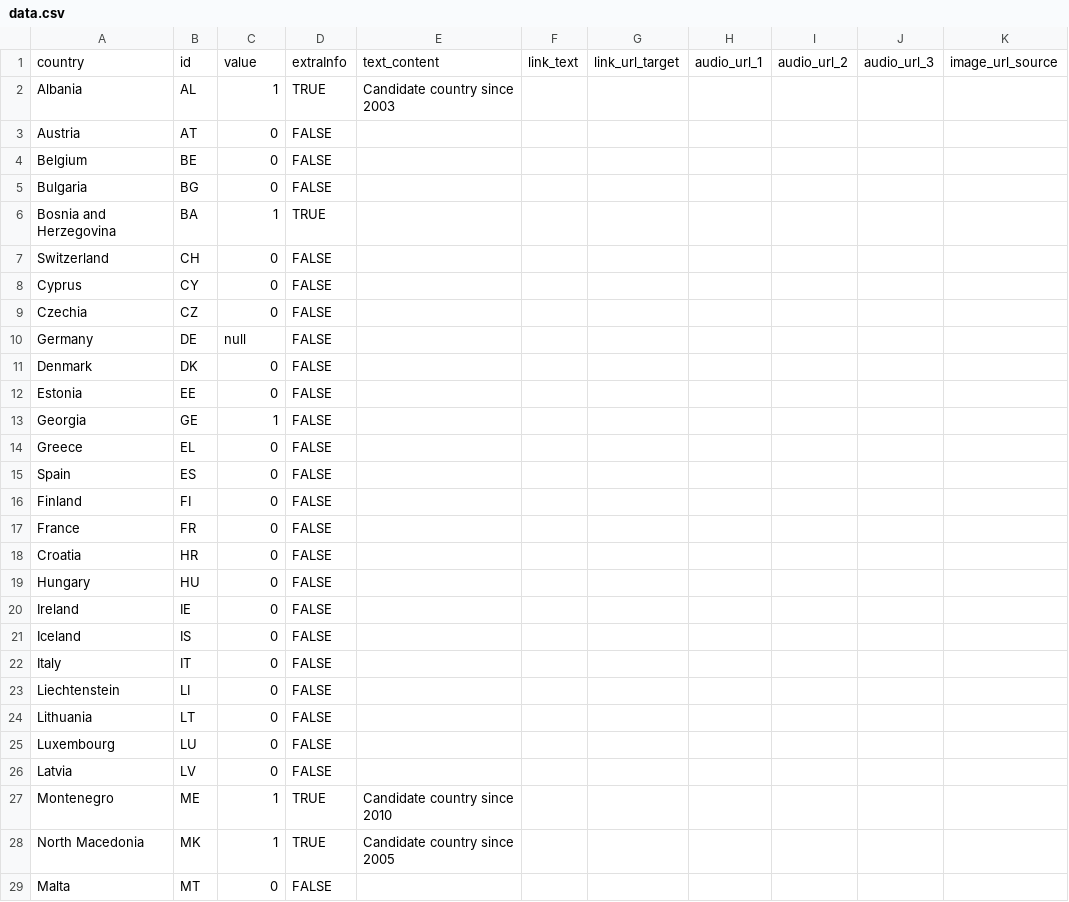
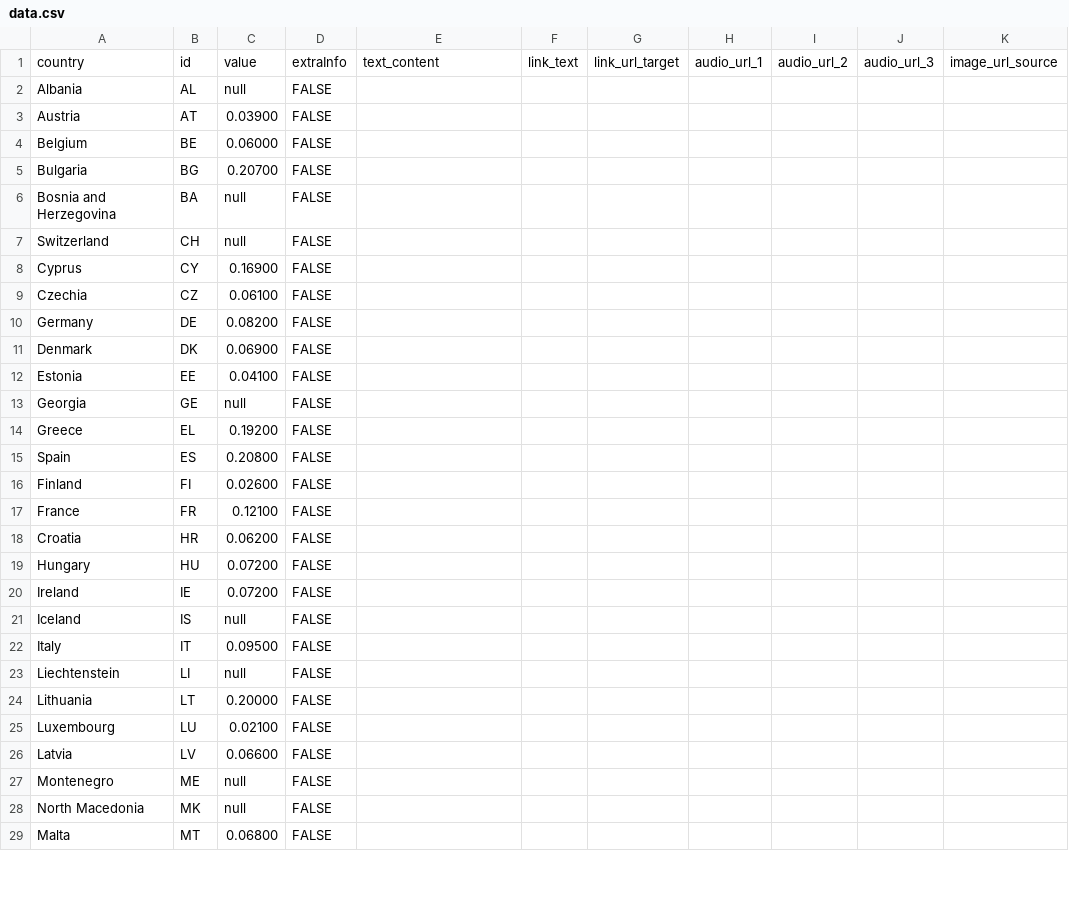
Before and after one commit to EuranetPlus/map-energy-poverty, a CSV file: static/data/thematic/data.csv, drawn as a sheet; only a part is shown; the diff covers the shown part only; the diff names each change by its address in the sheet, - before the commit and + after, or states it on an @@ line.

Commit message:
Update data.csv

```diff
--- a/static/data/thematic/data.csv
+++ b/static/data/thematic/data.csv
-C2: 1
+C2: null
-D2: TRUE
+D2: FALSE
-E2: Candidate country since 2003
+E2: (empty)
-C3: 0
+C3: 0.03900
-C4: 0
+C4: 0.06000
-C5: 0
+C5: 0.20700
-C6: 1
+C6: null
-D6: TRUE
+D6: FALSE
-C7: 0
+C7: null
-C8: 0
+C8: 0.16900
-C9: 0
+C9: 0.06100
-C10: null
+C10: 0.08200
-C11: 0
+C11: 0.06900
-C12: 0
+C12: 0.04100
-C13: 1
+C13: null
-C14: 0
+C14: 0.19200
-C15: 0
+C15: 0.20800
-C16: 0
+C16: 0.02600
-C17: 0
+C17: 0.12100
-C18: 0
+C18: 0.06200
-C19:C20: 0
+C19:C20: 0.07200
-C21: 0
+C21: null
-C22: 0
+C22: 0.09500
-C23: 0
+C23: null
-C24: 0
+C24: 0.20000
-C25: 0
+C25: 0.02100
-C26: 0
+C26: 0.06600
-C27:C28: 1
+C27:C28: null
-D27:D28: TRUE
+D27:D28: FALSE
-E27: Candidate country since 2010
+E27: (empty)
-E28: Candidate country since 2005
+E28: (empty)
-C29: 0
+C29: 0.06800
```
Also changed, not shown: 16 edited cells elsewhere in this file.
